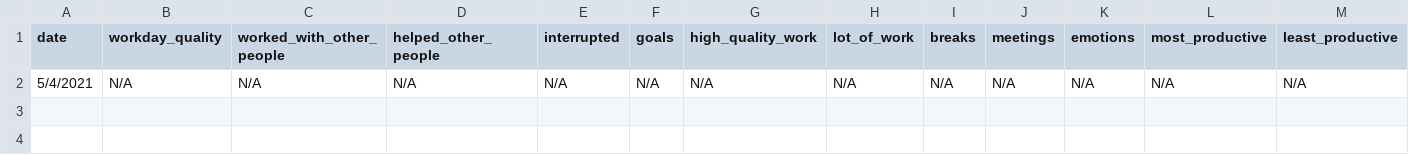
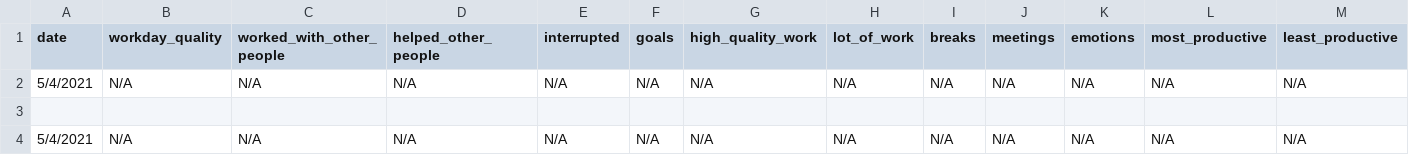
Before and after one commit to githubocto/good-day-demo, a CSV file: good-day.csv, drawn as a sheet.

Commit message:
Good Day update

```diff
--- a/good-day.csv
+++ b/good-day.csv
@@ -2 +2,3 @@ date,workday_quality,worked_with_other_people,helped_other_people,interrupted,go
 5/4/2021,N/A,N/A,N/A,N/A,N/A,N/A,N/A,N/A,N/A,N/A,N/A,N/A,
+
+5/4/2021,N/A,N/A,N/A,N/A,N/A,N/A,N/A,N/A,N/A,N/A,N/A,N/A,
```
